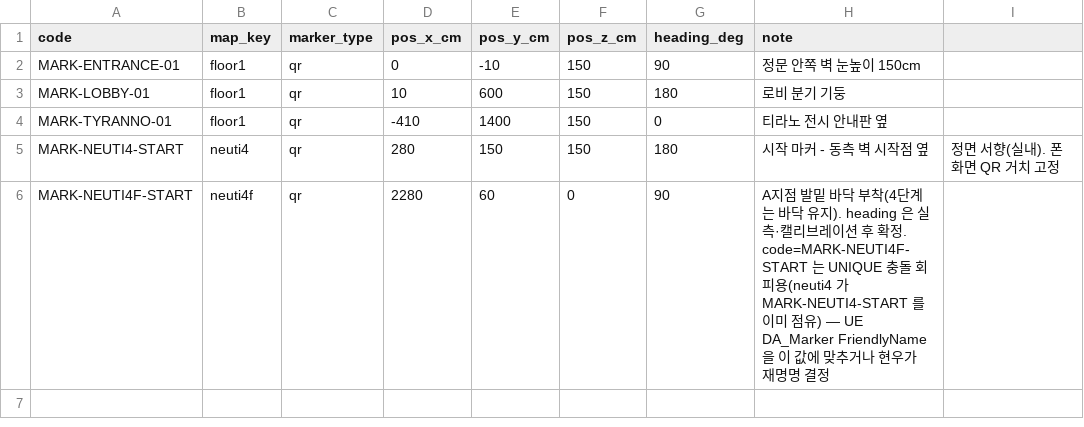
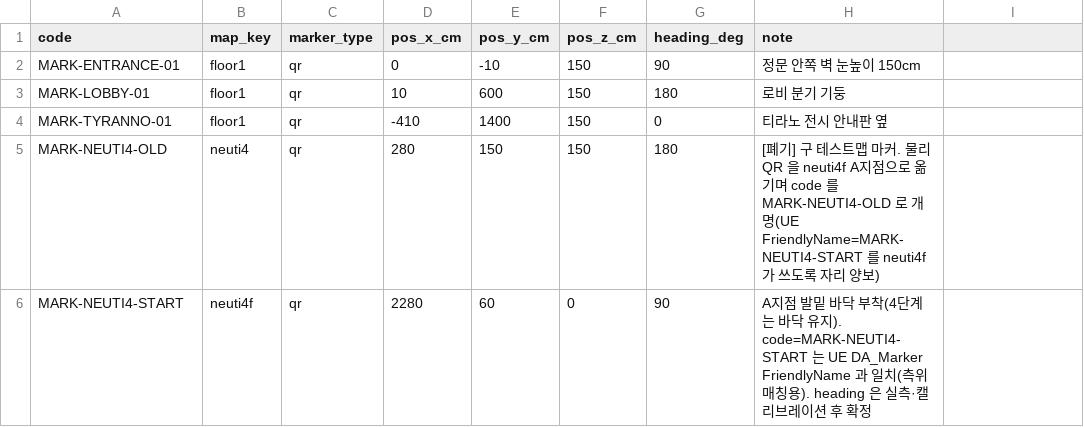
Before and after one commit to AI-XR-Project-Team/AI-XR-Project, a CSV file: backend_server/seeds/nav/markers.csv, drawn as a sheet.

```diff
--- a/backend_server/seeds/nav/markers.csv
+++ b/backend_server/seeds/nav/markers.csv
@@ -4,3 +4,3 @@ MARK-LOBBY-01,floor1,qr,10,600,150,180,로비 분기 기둥
 MARK-TYRANNO-01,floor1,qr,-410,1400,150,0,티라노 전시 안내판 옆
-MARK-NEUTI4-START,neuti4,qr,280,150,150,180,시작 마커 - 동측 벽 시작점 옆, 정면 서향(실내). 폰 화면 QR 거치 고정
-MARK-NEUTI4F-START,neuti4f,qr,2280,60,0,90,"A지점 발밑 바닥 부착(4단계는 바닥 유지). heading 은 실측·캘리브레이션 후 확정. code=MARK-NEUTI4F-START 는 UNIQUE 충돌 회피용(neuti4 가 MARK-NEUTI4-START 를 이미 점유) — UE DA_Marker FriendlyName 을 이 값에 맞추거나 현우가 재명명 결정"
+MARK-NEUTI4-OLD,neuti4,qr,280,150,150,180,"[폐기] 구 테스트맵 마커. 물리 QR 을 neuti4f A지점으로 옮기며 code 를 MARK-NEUTI4-OLD 로 개명(UE FriendlyName=MARK-NEUTI4-START 를 neuti4f 가 쓰도록 자리 양보)"
+MARK-NEUTI4-START,neuti4f,qr,2280,60,0,90,"A지점 발밑 바닥 부착(4단계는 바닥 유지). code=MARK-NEUTI4-START 는 UE DA_Marker FriendlyName 과 일치(측위 매칭용). heading 은 실측·캘리브레이션 후 확정"
```
Also changed, not shown: 2 other files.
